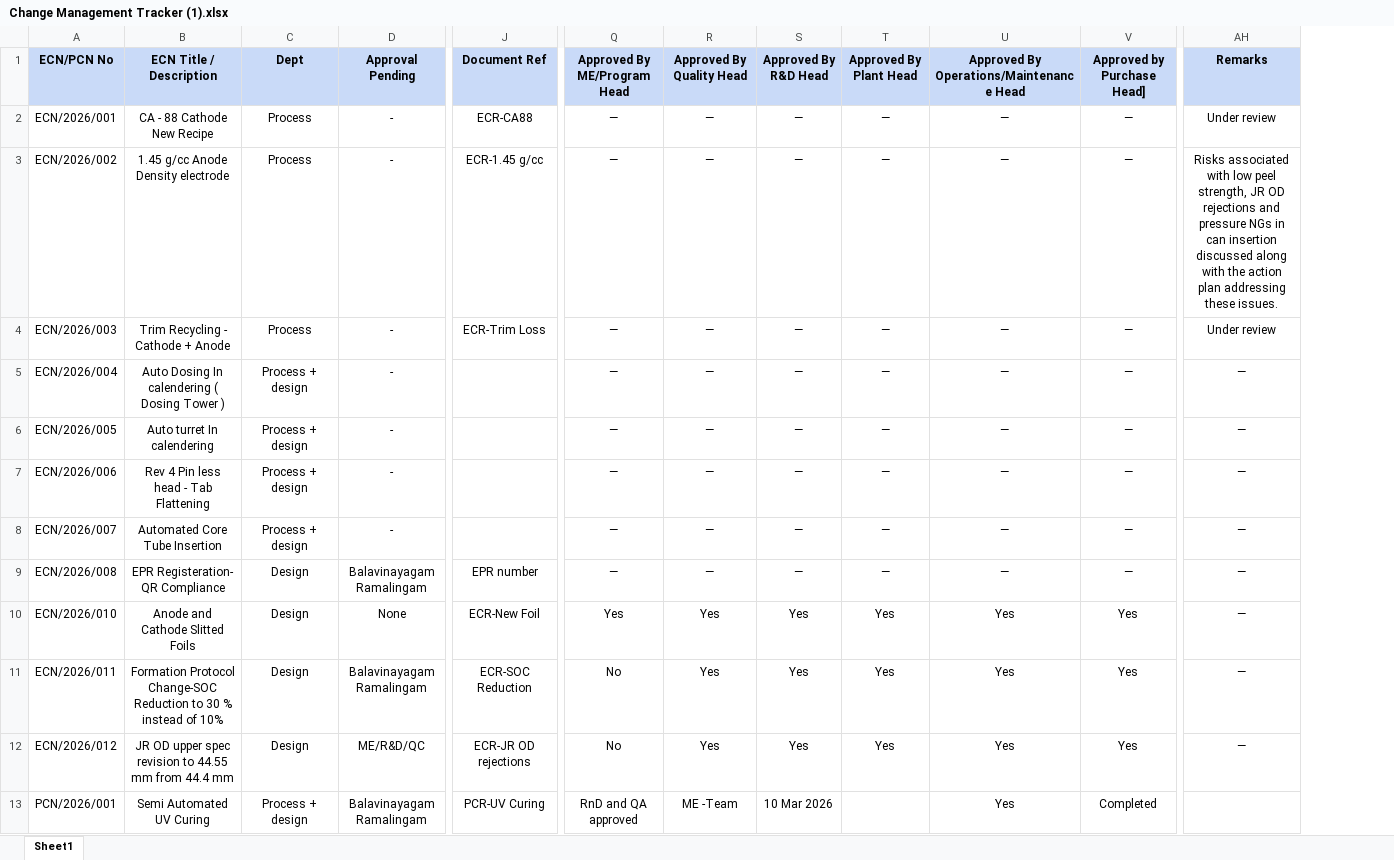
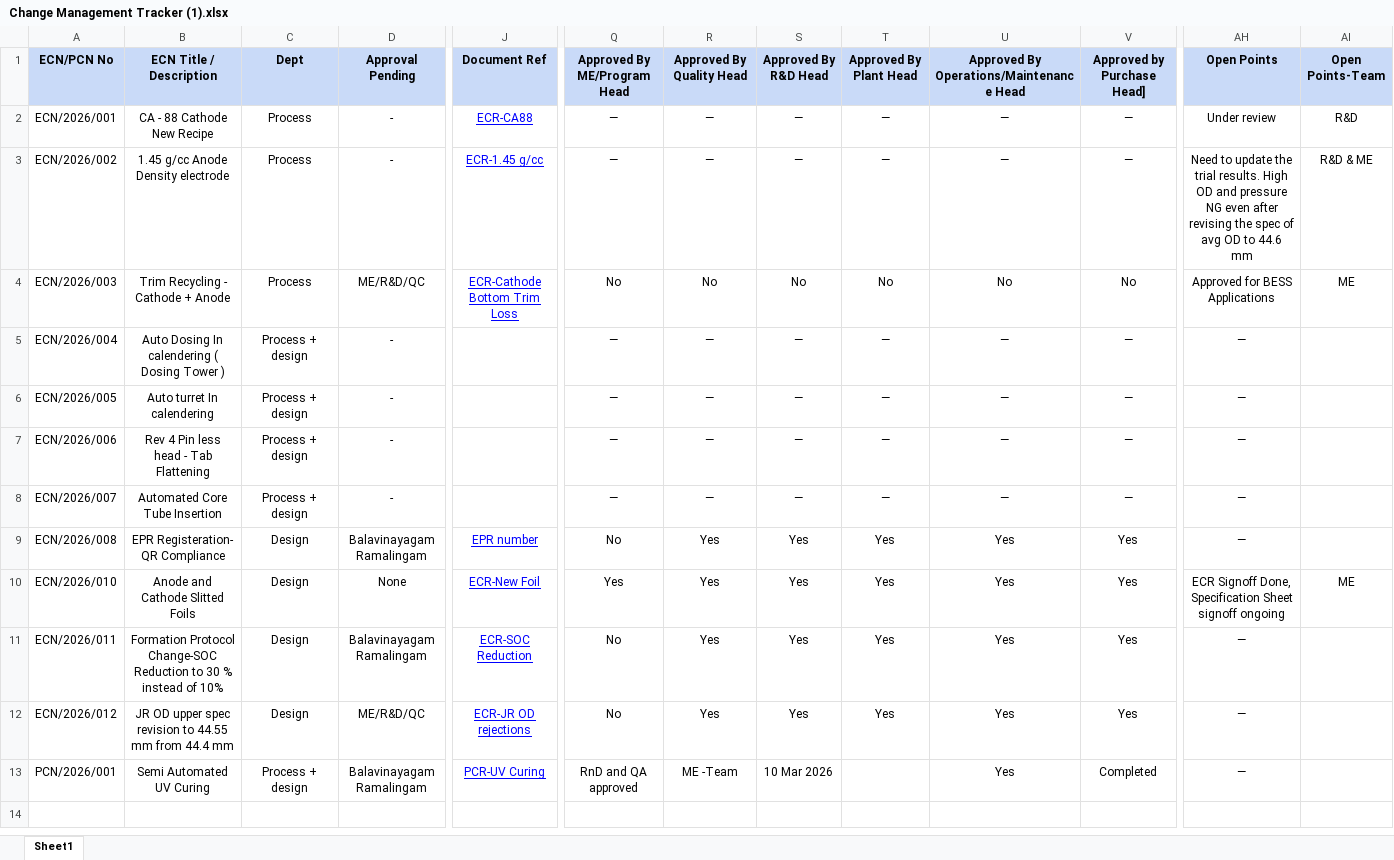
Before and after one commit to arjuntyagi-a11y/ECN-008, an Excel workbook: Change Management Tracker (1).xlsx, sheet Sheet1, drawn as a sheet; only a part is shown, gaps mark what is left out; values as stored, in another font and other column widths than the file's, no borders; charts and pictures not drawn; the diff names each change by its address in the sheet, - before the commit and + after, or states it on an @@ line.

Commit message:
Add files via upload

```diff
--- a/Change Management Tracker (1).xlsx (sheet Sheet1)
+++ b/Change Management Tracker (1).xlsx (sheet Sheet1)
+column AI (Open Points-Team), rows 2-10: R&D | R&D & ME | ME |  |  |  |  |  | ME
-AH1: Remarks
+AH1: Open Points
@@ J2:J4 underline: off → on, text colour: black → #0000FF @@
-AH3 (Open Points): Risks associated with low peel strength, JR OD rejections and pressure NGs in can insertion discussed along with the action plan addressing these issues.
+AH3 (Open Points): Need to update the trial results. High OD and pressure NG even after revising the spec of avg OD to 44.6 mm
-D4 (Approval Pending): -
+D4 (Approval Pending): ME/R&D/QC
-J4 (Document Ref): ECR-Trim Loss
+J4 (Document Ref): ECR-Cathode Bottom Trim Loss
-Q4 (Approved By ME/Program Head): —
+Q4 (Approved By ME/Program Head): No
-R4 (Approved By Quality Head): —
+R4 (Approved By Quality Head): No
-S4 (Approved By R&D Head): —
+S4 (Approved By R&D Head): No
-T4 (Approved By Plant Head): —
+T4 (Approved By Plant Head): No
-U4: —
+U4: No
-V4 (Approved by Purchase Head]): —
+V4 (Approved by Purchase Head]): No
-AH4 (Open Points): Under review
+AH4 (Open Points): Approved for BESS Applications
@@ J9:J13 underline: off → on, text colour: black → #0000FF @@
-Q9 (Approved By ME/Program Head): —
+Q9 (Approved By ME/Program Head): No
-R9 (Approved By Quality Head): —
+R9 (Approved By Quality Head): Yes
-S9 (Approved By R&D Head): —
+S9 (Approved By R&D Head): Yes
-T9 (Approved By Plant Head): —
+T9 (Approved By Plant Head): Yes
-U9: —
+U9: Yes
-V9 (Approved by Purchase Head]): —
+V9 (Approved by Purchase Head]): Yes
-AH10 (Open Points): —
+AH10 (Open Points): ECR Signoff Done, Specification Sheet signoff ongoing
-AH13 (Open Points): (empty)
+AH13 (Open Points): —
```
